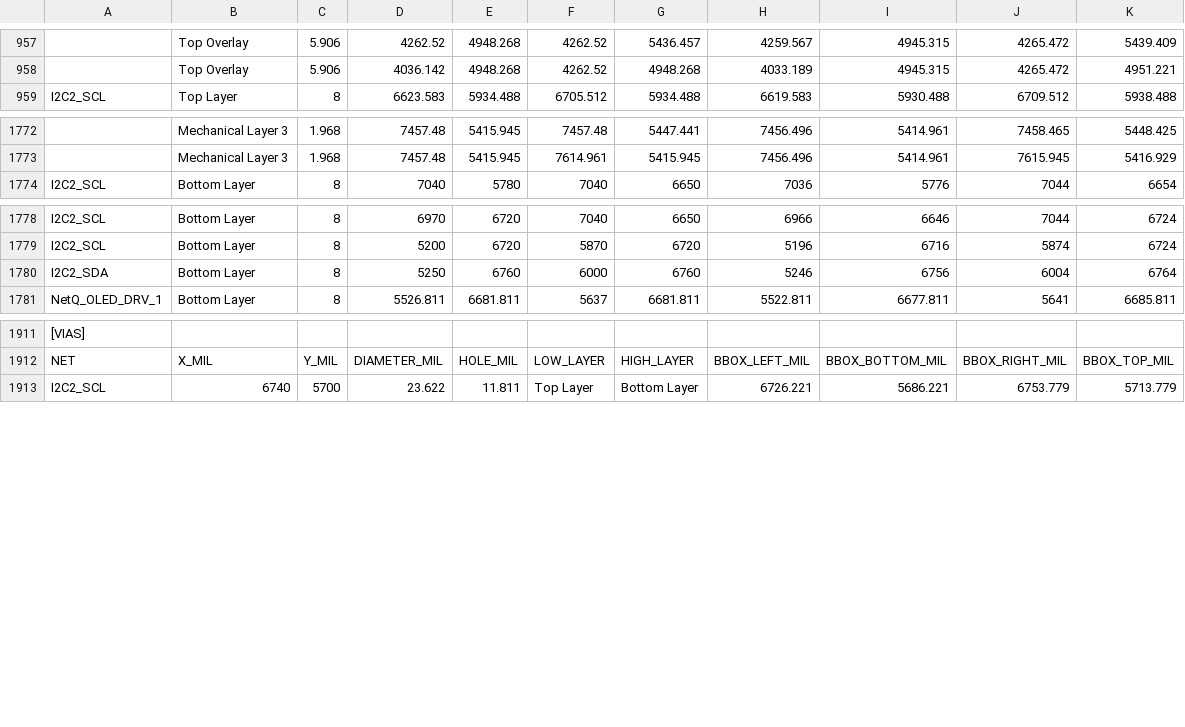
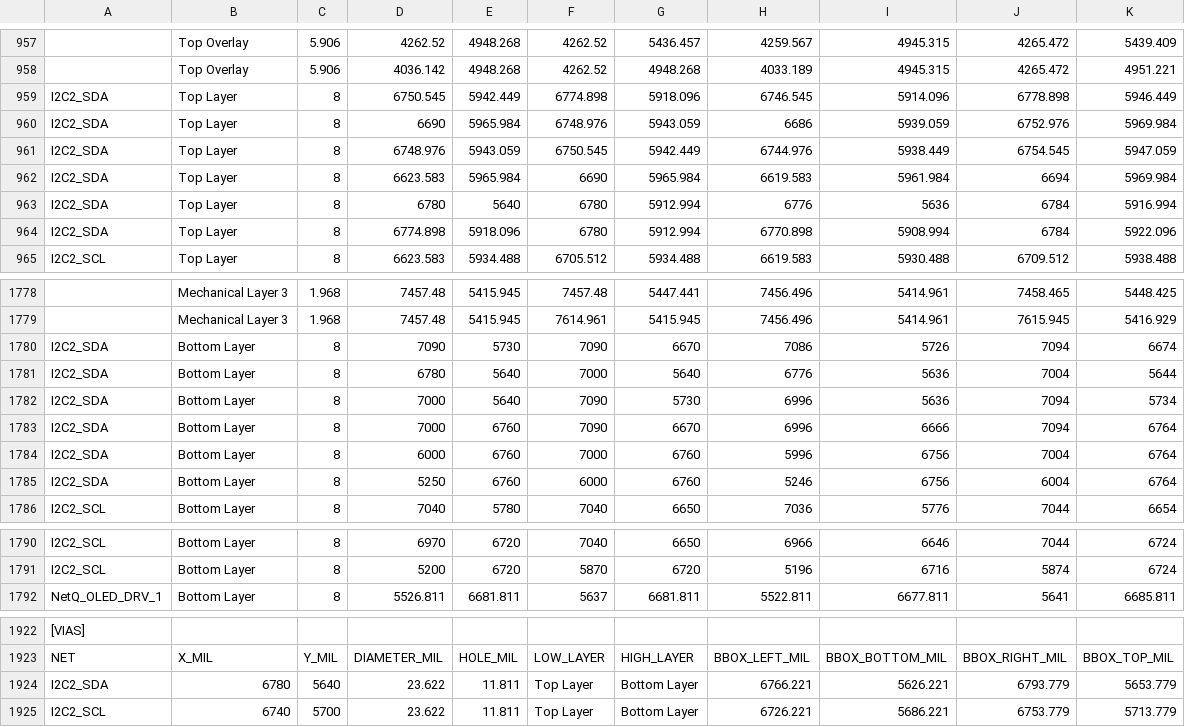
Before and after one commit to mohammadhpp/Datalogger-RevA, a TSV file: AI_BOARD_COLLISION_SNAPSHOT_T23.tsv, drawn as a sheet; only a part is shown, gaps mark what is left out; the diff names each change by its address in the sheet, - before the commit and + after, or states it on an @@ line.

Commit message:
Auto checkpoint 2026-09-14 00:09:21 | 1 file(s): AI_BOARD_COLLISION_SNAPSHOT_T23.tsv

```diff
--- a/AI_BOARD_COLLISION_SNAPSHOT_T23.tsv
+++ b/AI_BOARD_COLLISION_SNAPSHOT_T23.tsv
+row 959: I2C2_SDA | Top Layer | 8 | 6750.545 | 5942.449 | 6774.898 | 5918.096 | 6746.545 | 5914.096 | 6778.898 | 5946.449
+row 960: I2C2_SDA | Top Layer | 8 | 6690 | 5965.984 | 6748.976 | 5943.059 | 6686 | 5939.059 | 6752.976 | 5969.984
+row 961: I2C2_SDA | Top Layer | 8 | 6748.976 | 5943.059 | 6750.545 | 5942.449 | 6744.976 | 5938.449 | 6754.545 | 5947.059
+row 962: I2C2_SDA | Top Layer | 8 | 6623.583 | 5965.984 | 6690 | 5965.984 | 6619.583 | 5961.984 | 6694 | 5969.984
+row 963: I2C2_SDA | Top Layer | 8 | 6780 | 5640 | 6780 | 5912.994 | 6776 | 5636 | 6784 | 5916.994
+row 964: I2C2_SDA | Top Layer | 8 | 6774.898 | 5918.096 | 6780 | 5912.994 | 6770.898 | 5908.994 | 6784 | 5922.096
+row 1780: I2C2_SDA | Bottom Layer | 8 | 7090 | 5730 | 7090 | 6670 | 7086 | 5726 | 7094 | 6674
+row 1781: I2C2_SDA | Bottom Layer | 8 | 6780 | 5640 | 7000 | 5640 | 6776 | 5636 | 7004 | 5644
+row 1782: I2C2_SDA | Bottom Layer | 8 | 7000 | 5640 | 7090 | 5730 | 6996 | 5636 | 7094 | 5734
+row 1783: I2C2_SDA | Bottom Layer | 8 | 7000 | 6760 | 7090 | 6670 | 6996 | 6666 | 7094 | 6764
+row 1784: I2C2_SDA | Bottom Layer | 8 | 6000 | 6760 | 7000 | 6760 | 5996 | 6756 | 7004 | 6764
@@ row 1780 moved to row 1785: I2C2_SDA @@
+row 1924: I2C2_SDA | 6780 | 5640 | 23.622 | 11.811 | Top Layer | Bottom Layer | 6766.221 | 5626.221 | 6793.779 | 5653.779
```
